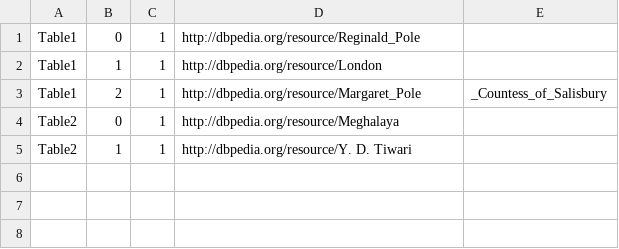
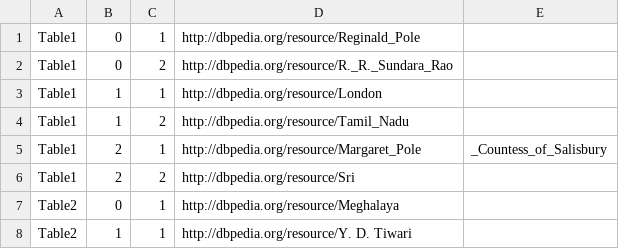
Before and after one commit to Cabi-96/STI-Thesis, a CSV file: annotations_CEA_12_05_2021(1).csv, drawn as a sheet.

```diff
--- a/annotations_CEA_12_05_2021(1).csv
+++ b/annotations_CEA_12_05_2021(1).csv
@@ -1,4 +1,7 @@
 Table1,0,1,http://dbpedia.org/resource/Reginald_Pole
+Table1,0,2,http://dbpedia.org/resource/R._R._Sundara_Rao
 Table1,1,1,http://dbpedia.org/resource/London
+Table1,1,2,http://dbpedia.org/resource/Tamil_Nadu
 Table1,2,1,http://dbpedia.org/resource/Margaret_Pole,_Countess_of_Salisbury
+Table1,2,2,http://dbpedia.org/resource/Sri
 Table2,0,1,http://dbpedia.org/resource/Meghalaya
```
Also changed, not shown: 1 other file.
